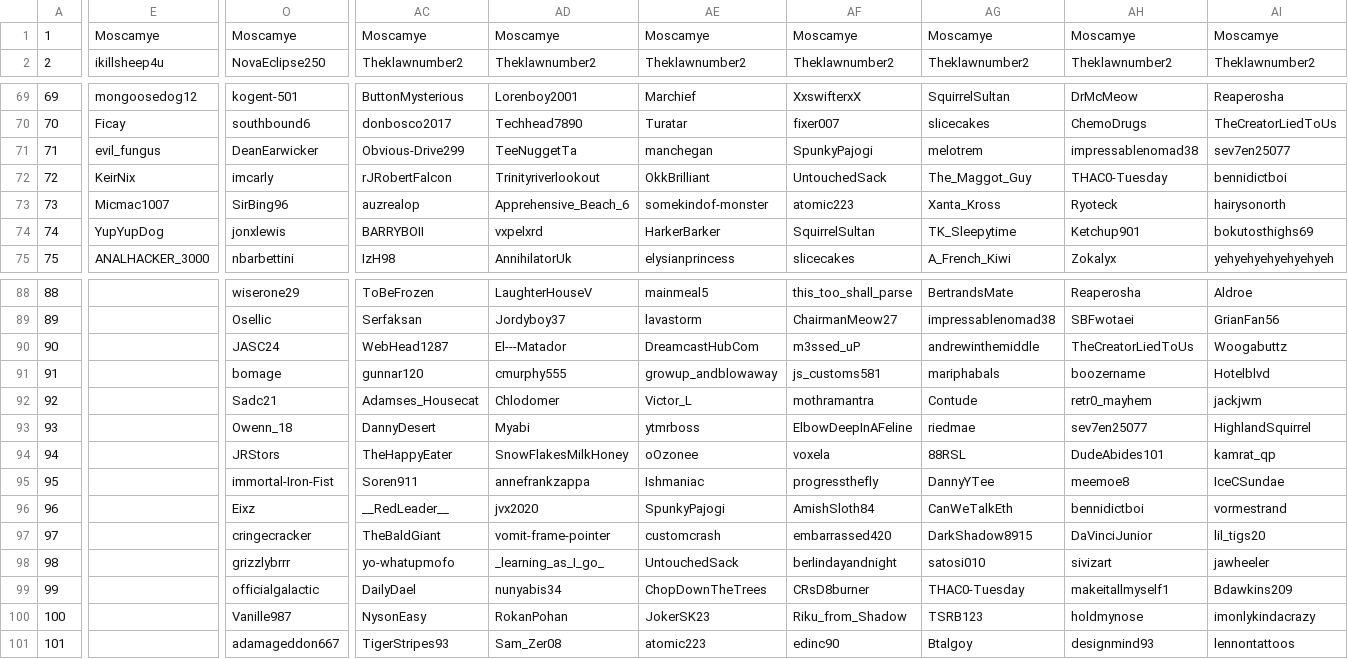
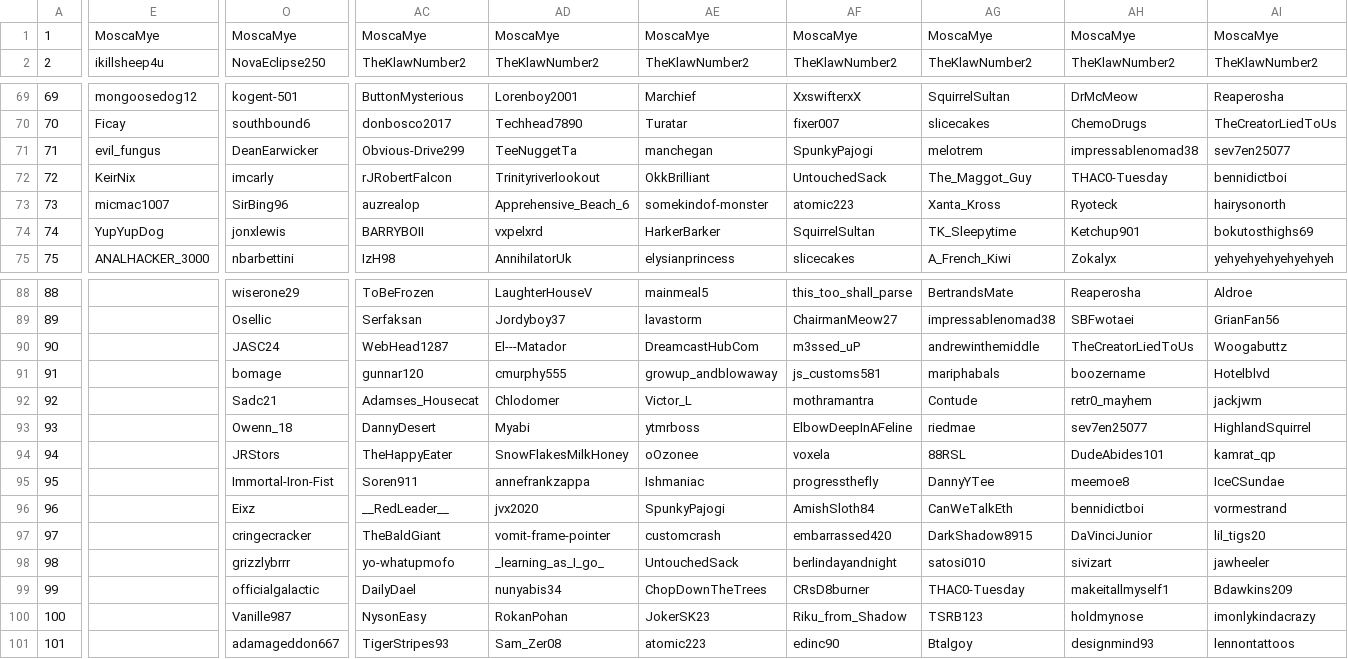
Before and after one commit to Zokalyx/theconfluence, a CSV file: csv/pro.csv, drawn as a sheet; only a part is shown, gaps mark what is left out; the diff covers the shown part only; the diff names each change by its address in the sheet, - before the commit and + after, or states it on an @@ line.

```diff
--- a/csv/pro.csv
+++ b/csv/pro.csv
-E1: Moscamye
+E1: MoscaMye
-O1: Moscamye
+O1: MoscaMye
-AC1: Moscamye
+AC1: MoscaMye
-AD1: Moscamye
+AD1: MoscaMye
-AE1: Moscamye
+AE1: MoscaMye
-AF1: Moscamye
+AF1: MoscaMye
-AG1: Moscamye
+AG1: MoscaMye
-AH1: Moscamye
+AH1: MoscaMye
-AI1: Moscamye
+AI1: MoscaMye
-AC2: Theklawnumber2
+AC2: TheKlawNumber2
-AD2: Theklawnumber2
+AD2: TheKlawNumber2
-AE2: Theklawnumber2
+AE2: TheKlawNumber2
-AF2: Theklawnumber2
+AF2: TheKlawNumber2
-AG2: Theklawnumber2
+AG2: TheKlawNumber2
-AH2: Theklawnumber2
+AH2: TheKlawNumber2
-AI2: Theklawnumber2
+AI2: TheKlawNumber2
-E73: Micmac1007
+E73: micmac1007
-O95: immortal-Iron-Fist
+O95: Immortal-Iron-Fist
```
Also changed, not shown: 164 edited cells elsewhere in this file, csv/posts.csv, csv/probyuser.csv, 28 other files.
